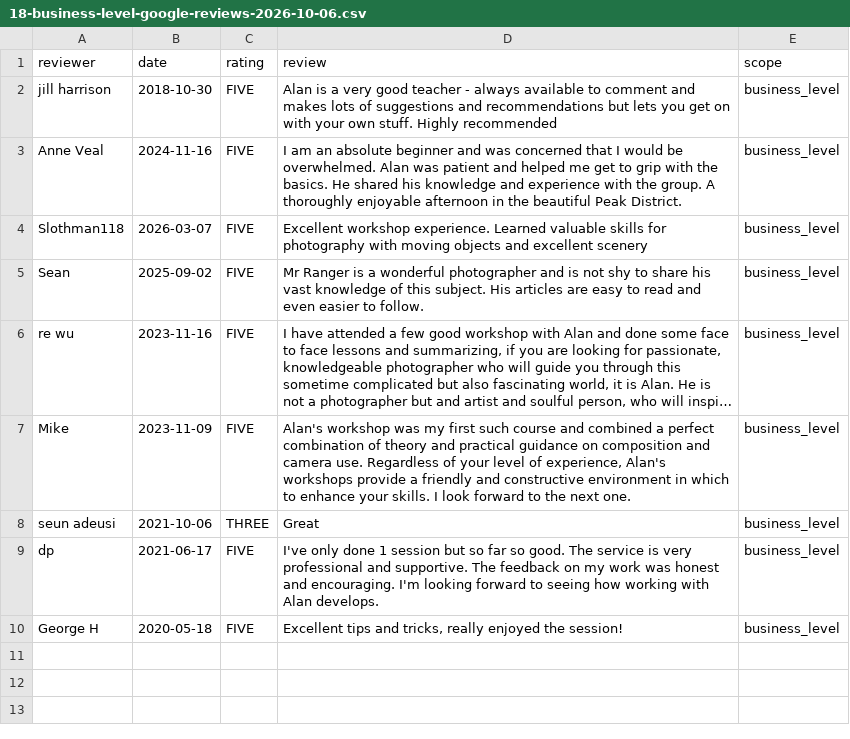
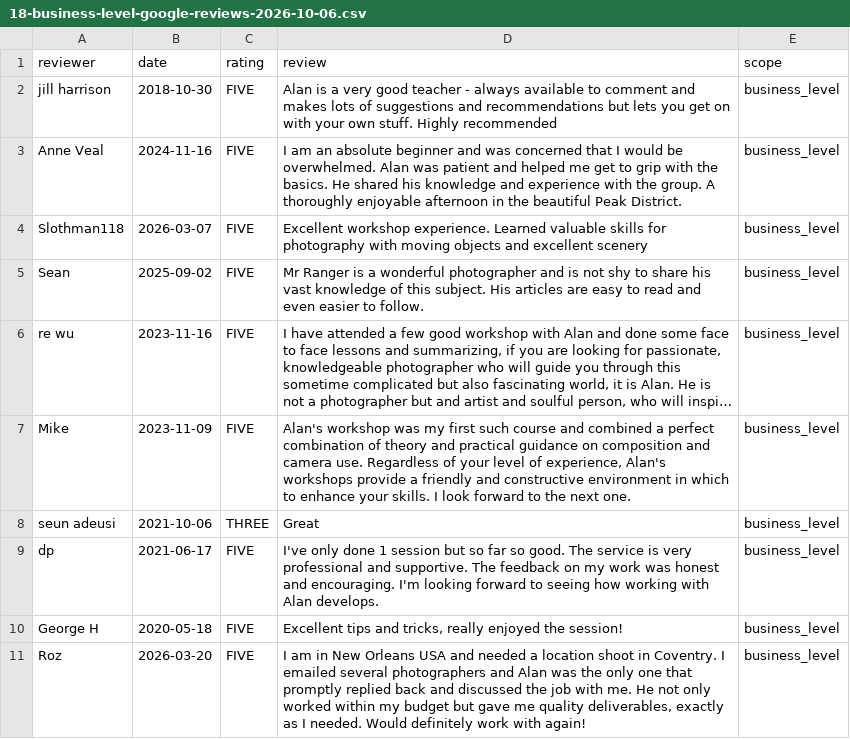
Before and after one commit to alanranger/alan-shared-resources, a CSV file: csv processed/18-business-level-google-reviews-2026-10-06.csv, drawn as a sheet; long unchanged cells end in ….

```diff
--- a/csv processed/18-business-level-google-reviews-2026-10-06.csv
+++ b/csv processed/18-business-level-google-reviews-2026-10-06.csv
@@ -10 +10,2 @@ dp,2021-06-17,FIVE,I've only done 1 session but so far so good. The service is v
 George H,2020-05-18,FIVE,"Excellent tips and tricks, really enjoyed the session!",business_level
+Roz,2026-03-20,FIVE,"I am in New Orleans USA and needed a location shoot in Coventry. I emailed several photographers and Alan was the only one that  promptly replied back and discussed the job with me. He not only worked within my budget but gave me quality deliverables, exactly as I needed. Would definitely work with again!",business_level
```
Also changed, not shown: 4 other files.
